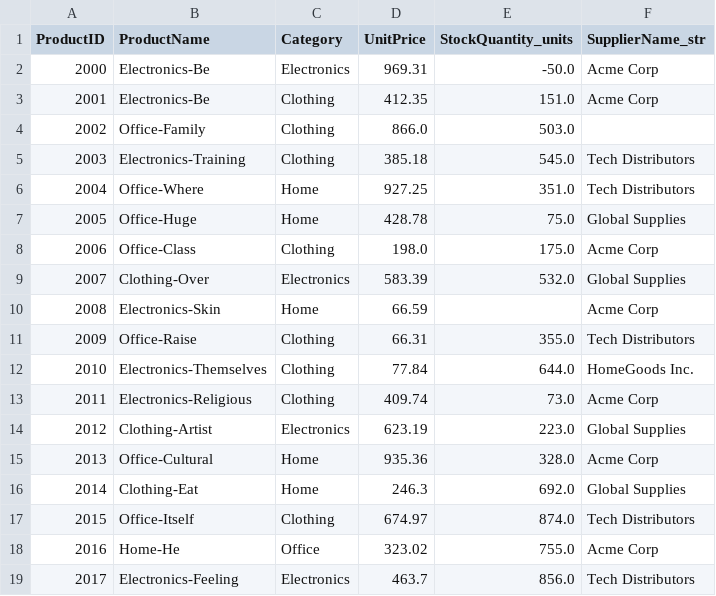
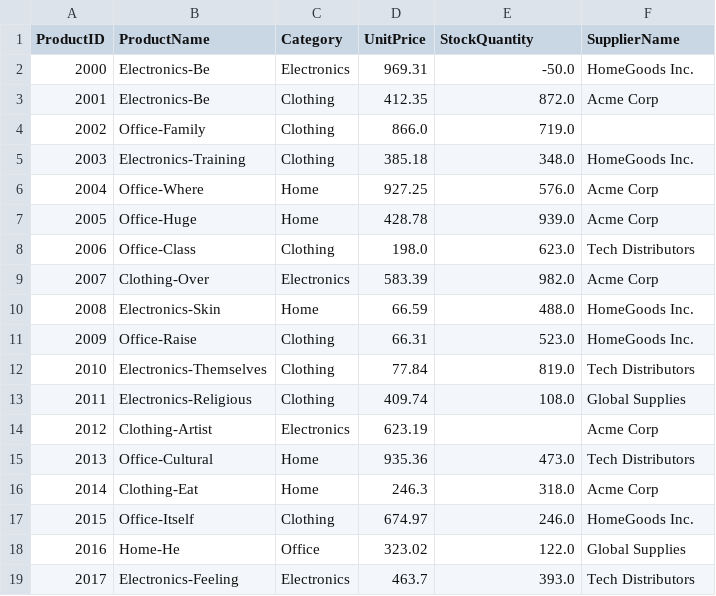
Before and after one commit to kekkoq/smart-store-keiko, a CSV file: data/raw/products_data.csv, drawn as a sheet; only a part is shown; the diff covers the shown part only.

```diff
--- a/data/raw/products_data.csv
+++ b/data/raw/products_data.csv
@@ -1,19 +1,19 @@
-ProductID,ProductName,Category,UnitPrice,StockQuantity_units,SupplierName_str
-2000,Electronics-Be,Electronics,969.31,-50.0,Acme Corp
-2001,Electronics-Be,Clothing,412.35,151.0,Acme Corp
-2002,Office-Family,Clothing,866.0,503.0,
-2003,Electronics-Training,Clothing,385.18,545.0,Tech Distributors
-2004,Office-Where,Home,927.25,351.0,Tech Distributors
-2005,Office-Huge,Home,428.78,75.0,Global Supplies
-2006,Office-Class,Clothing,198.0,175.0,Acme Corp
-2007,Clothing-Over,Electronics,583.39,532.0,Global Supplies
-2008,Electronics-Skin,Home,66.59,,Acme Corp
-2009,Office-Raise,Clothing,66.31,355.0,Tech Distributors
-2010,Electronics-Themselves,Clothing,77.84,644.0,HomeGoods Inc.
-2011,Electronics-Religious,Clothing,409.74,73.0,Acme Corp
-2012,Clothing-Artist,Electronics,623.19,223.0,Global Supplies
-2013,Office-Cultural,Home,935.36,328.0,Acme Corp
-2014,Clothing-Eat,Home,246.3,692.0,Global Supplies
-2015,Office-Itself,Clothing,674.97,874.0,Tech Distributors
-2016,Home-He,Office,323.02,755.0,Acme Corp
-2017,Electronics-Feeling,Electronics,463.7,856.0,Tech Distributors
+ProductID,ProductName,Category,UnitPrice,StockQuantity,SupplierName
+2000,Electronics-Be,Electronics,969.31,-50.0,HomeGoods Inc.
+2001,Electronics-Be,Clothing,412.35,872.0,Acme Corp
+2002,Office-Family,Clothing,866.0,719.0,
+2003,Electronics-Training,Clothing,385.18,348.0,HomeGoods Inc.
+2004,Office-Where,Home,927.25,576.0,Acme Corp
+2005,Office-Huge,Home,428.78,939.0,Acme Corp
+2006,Office-Class,Clothing,198.0,623.0,Tech Distributors
+2007,Clothing-Over,Electronics,583.39,982.0,Acme Corp
+2008,Electronics-Skin,Home,66.59,488.0,HomeGoods Inc.
+2009,Office-Raise,Clothing,66.31,523.0,HomeGoods Inc.
+2010,Electronics-Themselves,Clothing,77.84,819.0,Tech Distributors
+2011,Electronics-Religious,Clothing,409.74,108.0,Global Supplies
+2012,Clothing-Artist,Electronics,623.19,,Acme Corp
+2013,Office-Cultural,Home,935.36,473.0,Tech Distributors
+2014,Clothing-Eat,Home,246.3,318.0,Acme Corp
+2015,Office-Itself,Clothing,674.97,246.0,HomeGoods Inc.
+2016,Home-He,Office,323.02,122.0,Global Supplies
+2017,Electronics-Feeling,Electronics,463.7,393.0,Tech Distributors
```
Also changed, not shown: 153 edited cells elsewhere in this file, data/raw/customers_data.csv, data/raw/sales_data.csv, 2 other files.
